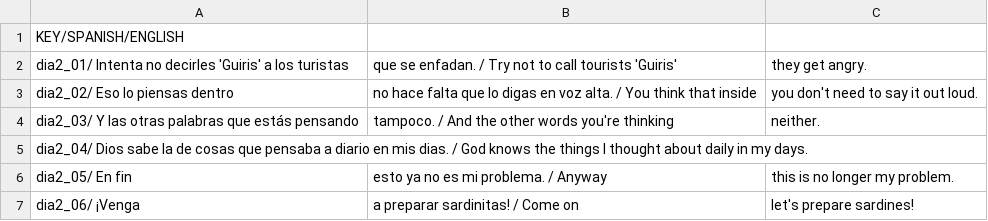
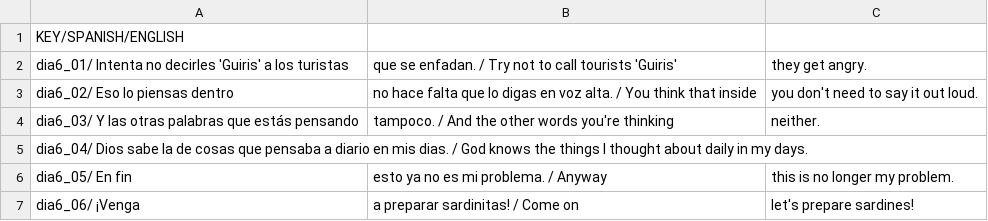
Before and after one commit to sebaso/GuirisTrap, a CSV file: Assets/Resources/dia6.csv, drawn as a sheet.

```diff
--- a/Assets/Resources/dia6.csv
+++ b/Assets/Resources/dia6.csv
@@ -1,7 +1,7 @@
 KEY/SPANISH/ENGLISH
-dia2_01/ Intenta no decirles 'Guiris' a los turistas, que se enfadan. / Try not to call tourists 'Guiris', they get angry.
-dia2_02/ Eso lo piensas dentro, no hace falta que lo digas en voz alta. / You think that inside, you don't need to say it out loud.
-dia2_03/ Y las otras palabras que estás pensando, tampoco. / And the other words you're thinking, neither.
-dia2_04/ Dios sabe la de cosas que pensaba a diario en mis dias. / God knows the things I thought about daily in my days.
-dia2_05/ En fin, esto ya no es mi problema. / Anyway, this is no longer my problem.
-dia2_06/ ¡Venga, a preparar sardinitas! / Come on, let's prepare sardines!
+dia6_01/ Intenta no decirles 'Guiris' a los turistas, que se enfadan. / Try not to call tourists 'Guiris', they get angry.
+dia6_02/ Eso lo piensas dentro, no hace falta que lo digas en voz alta. / You think that inside, you don't need to say it out loud.
+dia6_03/ Y las otras palabras que estás pensando, tampoco. / And the other words you're thinking, neither.
+dia6_04/ Dios sabe la de cosas que pensaba a diario en mis dias. / God knows the things I thought about daily in my days.
+dia6_05/ En fin, esto ya no es mi problema. / Anyway, this is no longer my problem.
+dia6_06/ ¡Venga, a preparar sardinitas! / Come on, let's prepare sardines!
```
Also changed, not shown: Assets/Resources/dia3.csv, Assets/Resources/dia4.csv, 28 other files.
